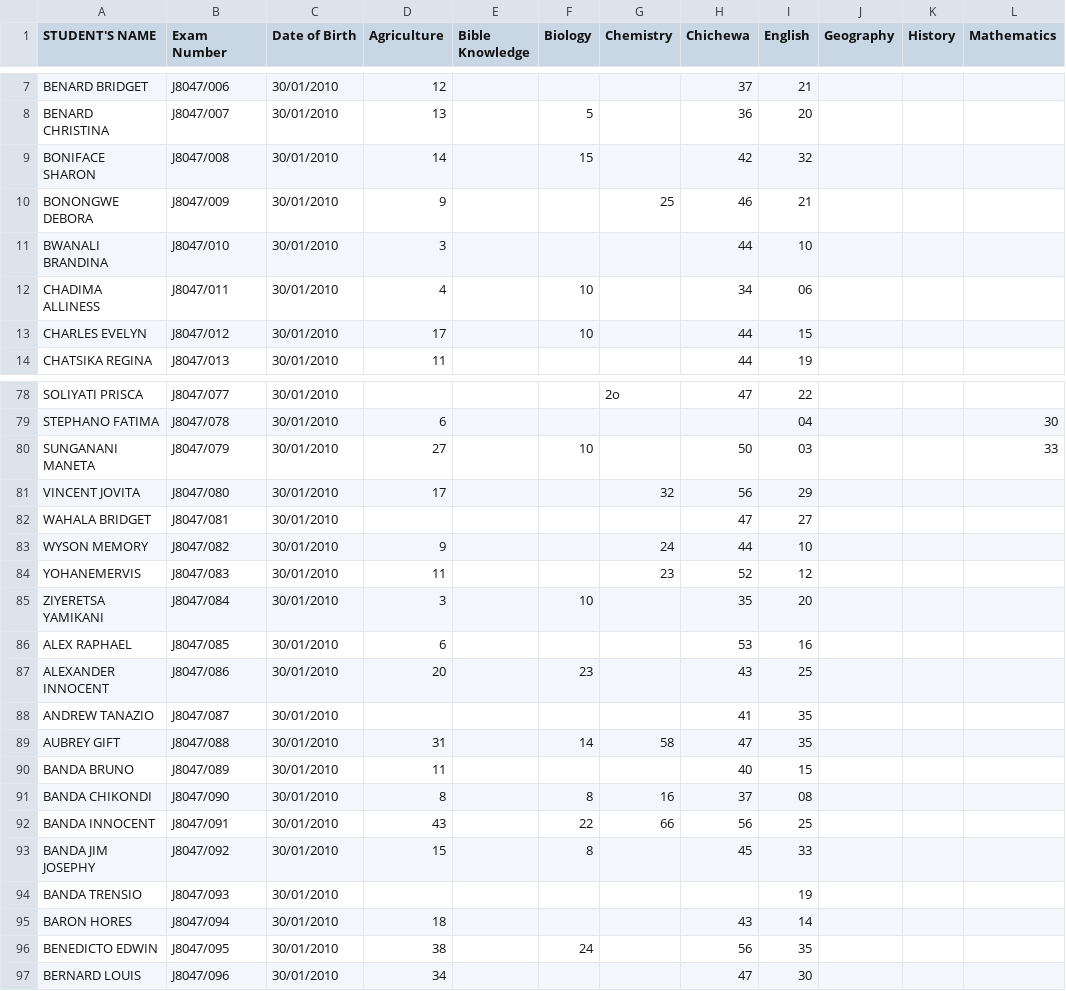
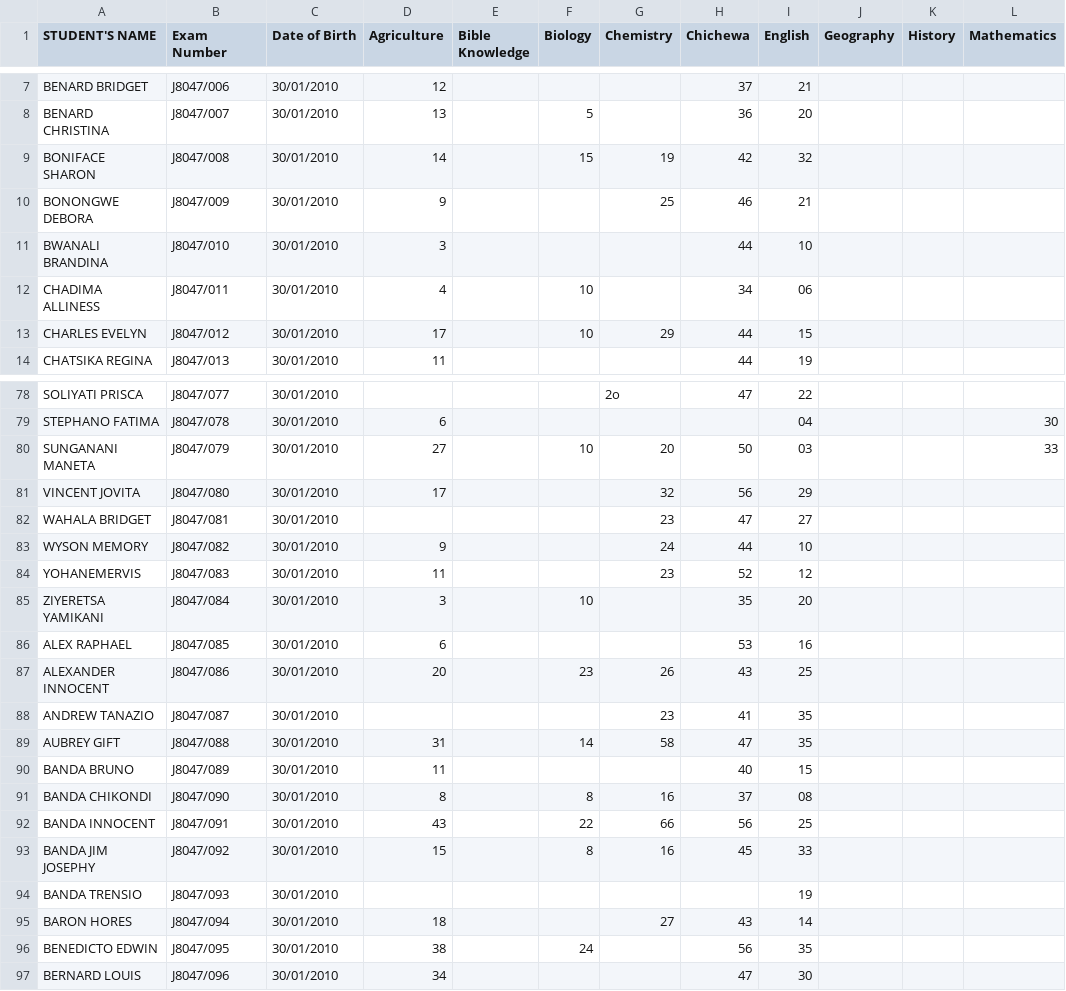
Before and after one commit to magawass/ExApp, a CSV file: form1.csv, drawn as a sheet; only a part is shown, gaps mark what is left out; the diff covers the shown part only; the diff names each change by its address in the sheet, - before the commit and + after, or states it on an @@ line.

Commit message:
Update: form1 - Chemistry (3/31/2026, 1:38:42 PM)

```diff
--- a/form1.csv
+++ b/form1.csv
-G9 (Chemistry): (empty)
+G9 (Chemistry): 19
-G13 (Chemistry): (empty)
+G13 (Chemistry): 29
-G80 (Chemistry): (empty)
+G80 (Chemistry): 20
-G82 (Chemistry): (empty)
+G82 (Chemistry): 23
-G87 (Chemistry): (empty)
+G87 (Chemistry): 26
-G88 (Chemistry): (empty)
+G88 (Chemistry): 23
-G93 (Chemistry): (empty)
+G93 (Chemistry): 16
-G95 (Chemistry): (empty)
+G95 (Chemistry): 27
```
Also changed, not shown: 9 edited cells elsewhere in this file.
